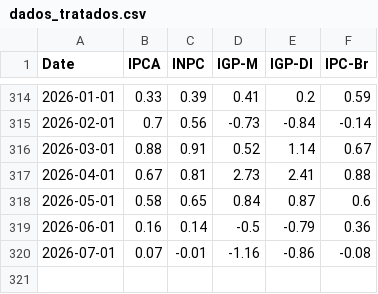
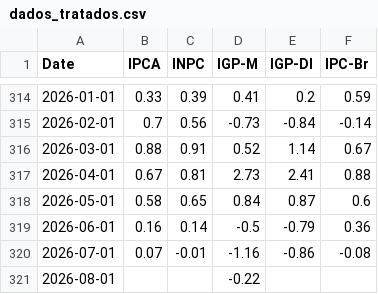
Before and after one commit to AntonioRomao413/auto, a CSV file: projeto/dados_tratados.csv, drawn as a sheet; only a part is shown, gaps mark what is left out; the diff names each change by its address in the sheet, - before the commit and + after, or states it on an @@ line.

```diff
--- a/projeto/dados_tratados.csv
+++ b/projeto/dados_tratados.csv
+row 321: 2026-08-01 |  |  | -0.22
```
